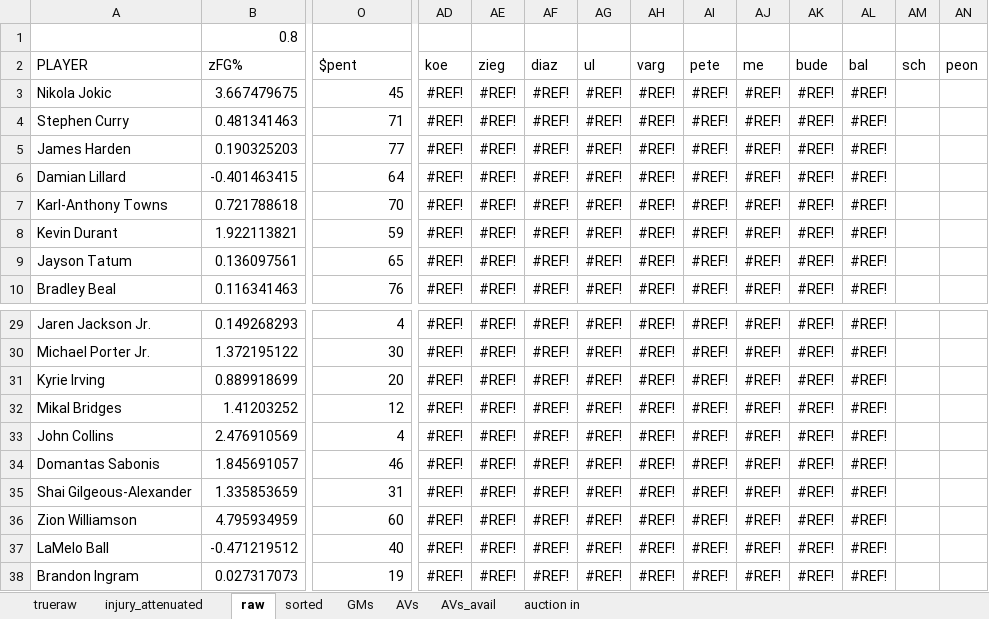
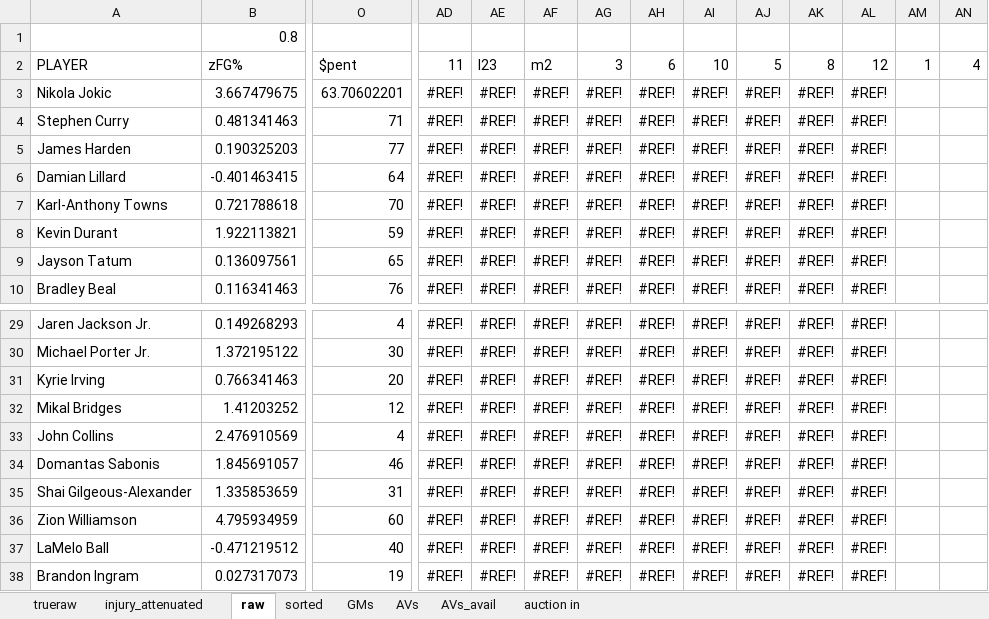
Before and after one commit to robgarbanati/fbb, an Excel workbook: draft/test-10-3-110.xlsm, sheet raw, drawn as a sheet; only a part is shown, gaps mark what is left out; values as stored, in another font and other column widths than the file's, no borders; conditional formats not drawn; the diff covers the shown part only; the diff names each change by its address in the sheet, - before the commit and + after, or states it on an @@ line.

```diff
--- a/draft/test-10-3-110.xlsm (sheet raw)
+++ b/draft/test-10-3-110.xlsm (sheet raw)
-AD2: koe
+AD2: 11
-AE2: zieg
+AE2: l23
-AF2: diaz
+AF2: m2
-AG2: ul
+AG2: 3
-AH2: varg
+AH2: 6
-AI2: pete
+AI2: 10
-AJ2: me
+AJ2: 5
-AK2: bude
+AK2: 8
-AL2: bal
+AL2: 12
-AM2: sch
+AM2: 1
-AN2: peon
+AN2: 4
-O3: 45
+O3: 63.70602201
-B31: 0.889918699
+B31: 0.766341463
```
Also changed, not shown: 10 edited cells elsewhere in this sheet, sheet AVs_avail, sheet AVs, sheet auction in, sheet sorted, sheet GMs, sheet injury_attenuated, 1 more sheet, formulas that keep their value, 7 other files.
